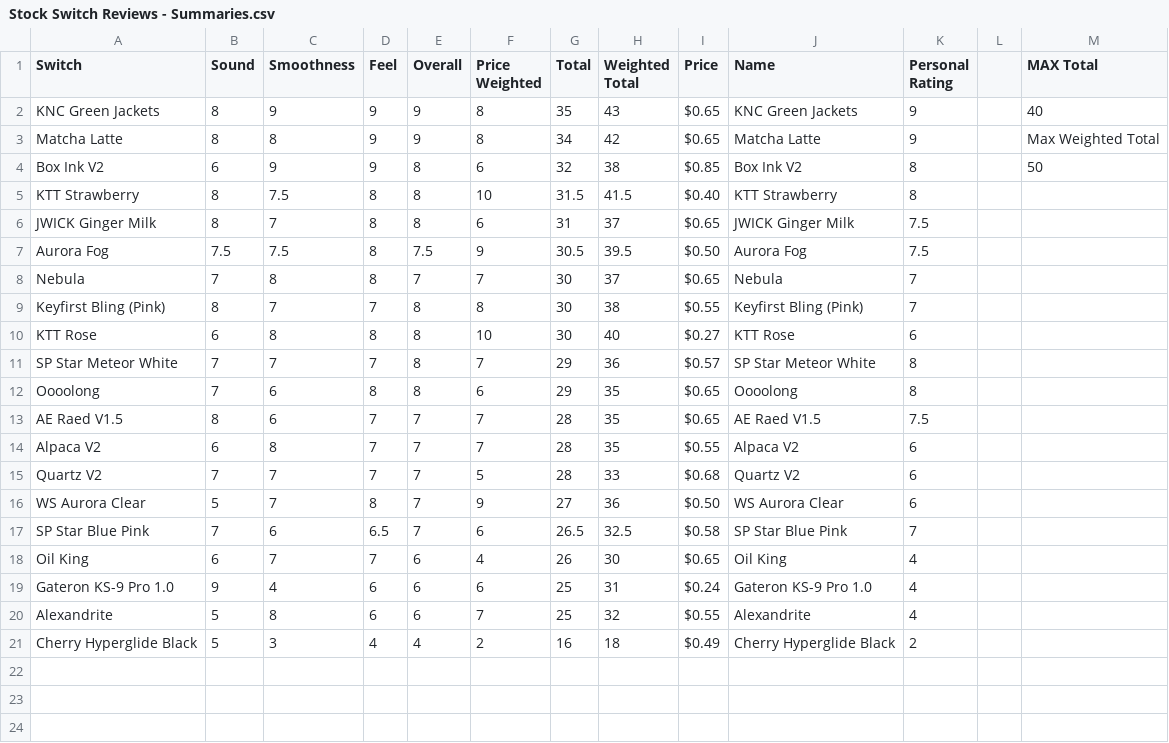
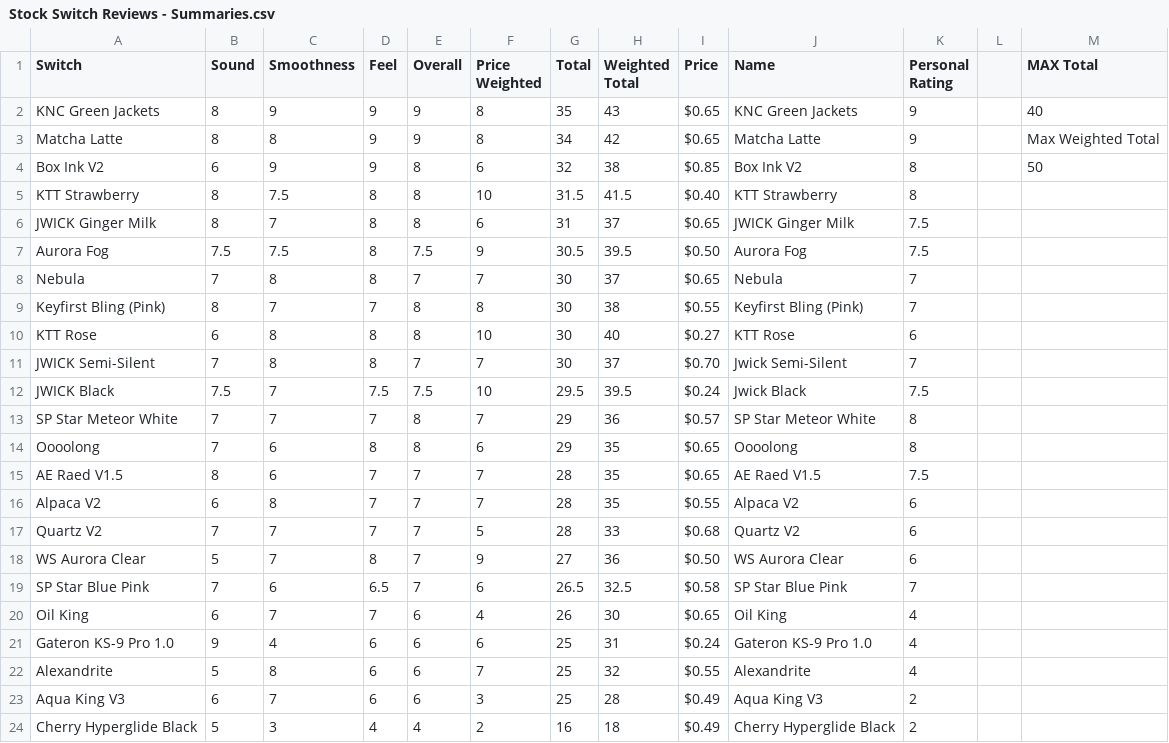
Before and after one commit to SiegeKeebs/Switch-Scores, a CSV file: Stock Switch Reviews - Summaries.csv, drawn as a sheet.

```diff
--- a/Stock Switch Reviews - Summaries.csv
+++ b/Stock Switch Reviews - Summaries.csv
@@ -10,2 +10,4 @@ Keyfirst Bling (Pink),8,7,7,8,8,30,38,$0.55,Keyfirst Bling (Pink),7,,
 KTT Rose,6,8,8,8,10,30,40,$0.27,KTT Rose,6,,
+JWICK Semi-Silent,7,8,8,7,7,30,37,$0.70,Jwick Semi-Silent,7,,
+JWICK Black,7.5,7,7.5,7.5,10,29.5,39.5,$0.24,Jwick Black,7.5,,
 SP Star Meteor White,7,7,7,8,7,29,36,$0.57,SP Star Meteor White,8,,
@@ -20,2 +22,3 @@ Gateron KS-9 Pro 1.0,9,4,6,6,6,25,31,$0.24,Gateron KS-9 Pro 1.0,4,,
 Alexandrite,5,8,6,6,7,25,32,$0.55,Alexandrite,4,,
+Aqua King V3,6,7,6,6,3,25,28,$0.49,Aqua King V3,2,,
 Cherry Hyperglide Black,5,3,4,4,2,16,18,$0.49,Cherry Hyperglide Black,2,,
```
Also changed, not shown: 4 other files.
